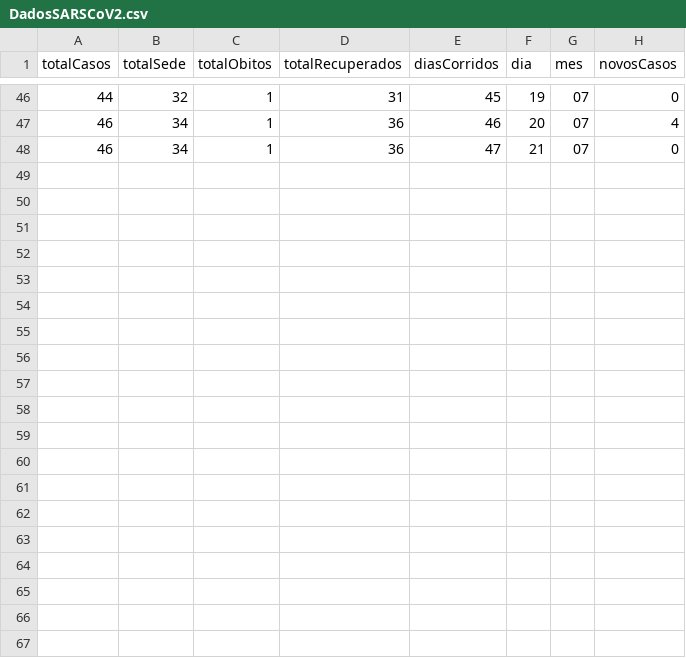
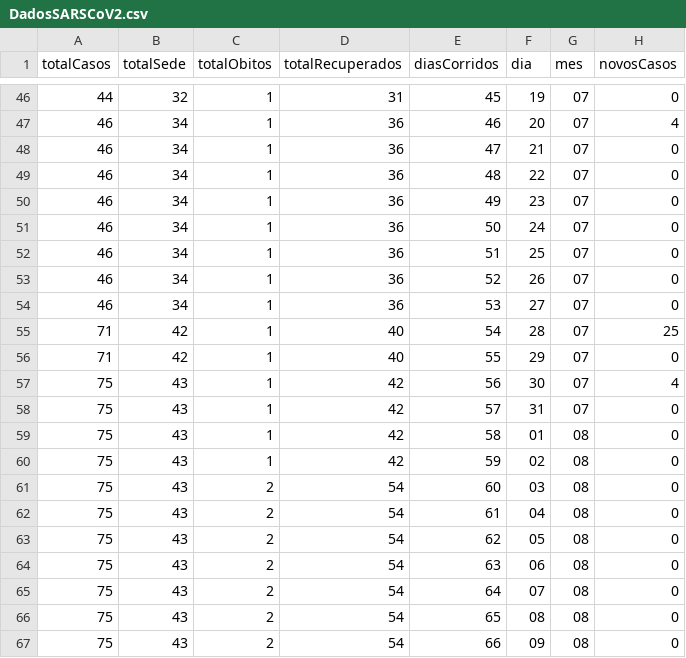
Before and after one commit to ramonis567/SARS-CoV-2, a CSV file: DadosSARSCoV2.csv, drawn as a sheet; only a part is shown, gaps mark what is left out; the diff names each change by its address in the sheet, - before the commit and + after, or states it on an @@ line.

Commit message:
Update DadosSARSCoV2.csv

```diff
--- a/DadosSARSCoV2.csv
+++ b/DadosSARSCoV2.csv
+row 49: 46 | 34 | 1 | 36 | 48 | 22 | 07 | 0
+row 50: 46 | 34 | 1 | 36 | 49 | 23 | 07 | 0
+row 51: 46 | 34 | 1 | 36 | 50 | 24 | 07 | 0
+row 52: 46 | 34 | 1 | 36 | 51 | 25 | 07 | 0
+row 53: 46 | 34 | 1 | 36 | 52 | 26 | 07 | 0
+row 54: 46 | 34 | 1 | 36 | 53 | 27 | 07 | 0
+row 55: 71 | 42 | 1 | 40 | 54 | 28 | 07 | 25
+row 56: 71 | 42 | 1 | 40 | 55 | 29 | 07 | 0
+row 57: 75 | 43 | 1 | 42 | 56 | 30 | 07 | 4
+row 58: 75 | 43 | 1 | 42 | 57 | 31 | 07 | 0
+row 59: 75 | 43 | 1 | 42 | 58 | 01 | 08 | 0
+row 60: 75 | 43 | 1 | 42 | 59 | 02 | 08 | 0
+row 61: 75 | 43 | 2 | 54 | 60 | 03 | 08 | 0
+row 62: 75 | 43 | 2 | 54 | 61 | 04 | 08 | 0
+row 63: 75 | 43 | 2 | 54 | 62 | 05 | 08 | 0
+row 64: 75 | 43 | 2 | 54 | 63 | 06 | 08 | 0
+row 65: 75 | 43 | 2 | 54 | 64 | 07 | 08 | 0
+row 66: 75 | 43 | 2 | 54 | 65 | 08 | 08 | 0
+row 67: 75 | 43 | 2 | 54 | 66 | 09 | 08 | 0
```
